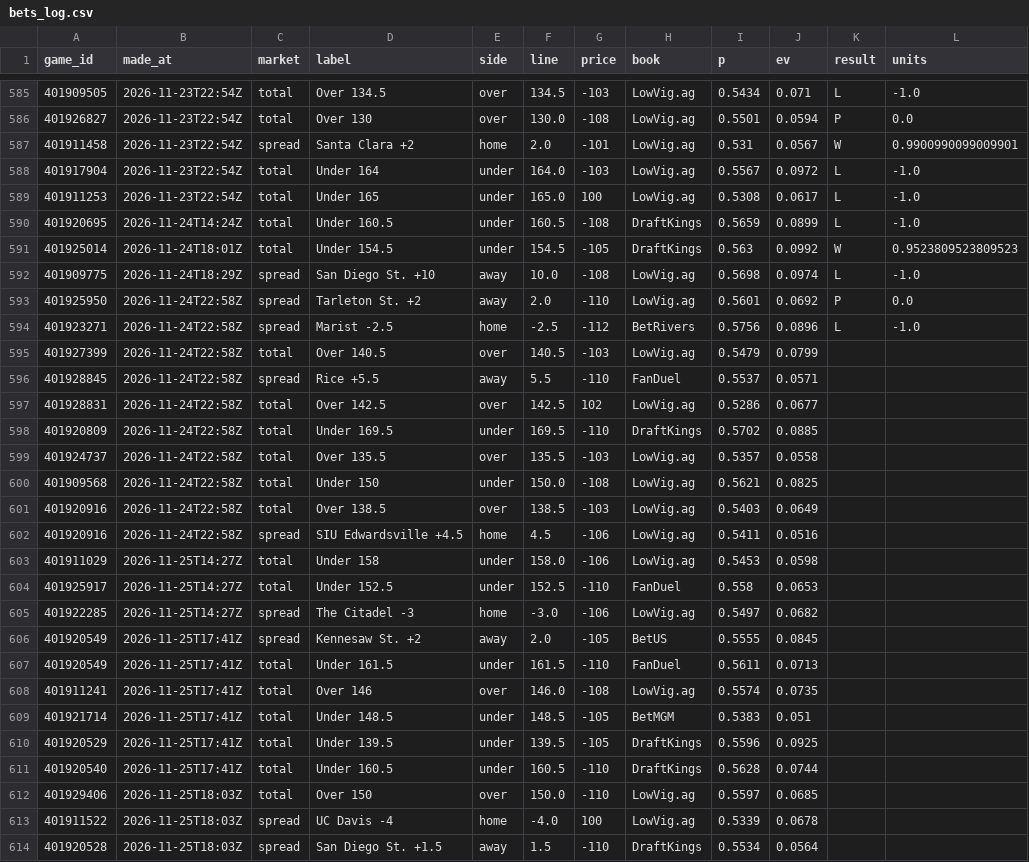
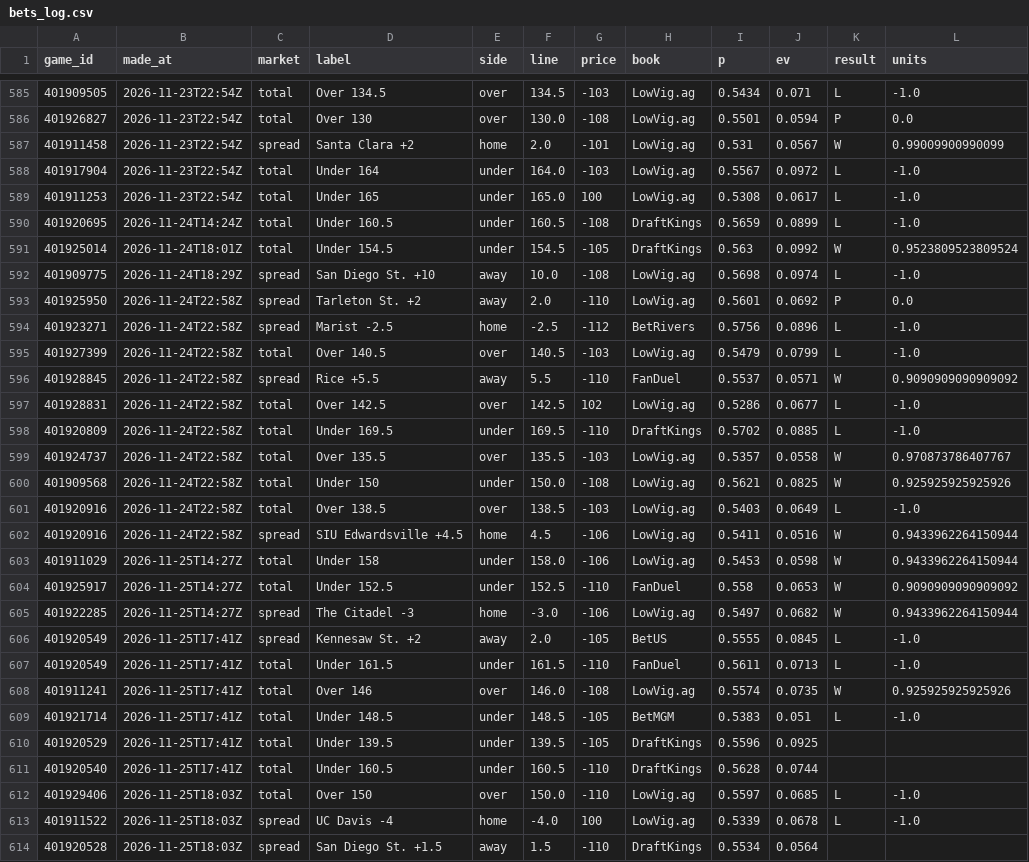
Before and after one commit to cjdonnelly21-afk/Hardwood-model, a CSV file: data/bets_log.csv, drawn as a sheet; only a part is shown, gaps mark what is left out; the diff covers the shown part only.

```diff
--- a/data/bets_log.csv
+++ b/data/bets_log.csv
@@ -586,3 +586,3 @@ game_id,made_at,market,label,side,line,price,book,p,ev,result,units
 401926827,2026-11-23T22:54Z,total,Over 130,over,130.0,-108,LowVig.ag,0.5501,0.0594,P,0.0
-401911458,2026-11-23T22:54Z,spread,Santa Clara +2,home,2.0,-101,LowVig.ag,0.531,0.0567,W,0.9900990099009901
+401911458,2026-11-23T22:54Z,spread,Santa Clara +2,home,2.0,-101,LowVig.ag,0.531,0.0567,W,0.99009900990099
 401917904,2026-11-23T22:54Z,total,Under 164,under,164.0,-103,LowVig.ag,0.5567,0.0972,L,-1.0
@@ -590,3 +590,3 @@ game_id,made_at,market,label,side,line,price,book,p,ev,result,units
 401920695,2026-11-24T14:24Z,total,Under 160.5,under,160.5,-108,DraftKings,0.5659,0.0899,L,-1.0
-401925014,2026-11-24T18:01Z,total,Under 154.5,under,154.5,-105,DraftKings,0.563,0.0992,W,0.9523809523809523
+401925014,2026-11-24T18:01Z,total,Under 154.5,under,154.5,-105,DraftKings,0.563,0.0992,W,0.9523809523809524
 401909775,2026-11-24T18:29Z,spread,San Diego St. +10,away,10.0,-108,LowVig.ag,0.5698,0.0974,L,-1.0
@@ -594,21 +594,21 @@ game_id,made_at,market,label,side,line,price,book,p,ev,result,units
 401923271,2026-11-24T22:58Z,spread,Marist -2.5,home,-2.5,-112,BetRivers,0.5756,0.0896,L,-1.0
-401927399,2026-11-24T22:58Z,total,Over 140.5,over,140.5,-103,LowVig.ag,0.5479,0.0799,,
-401928845,2026-11-24T22:58Z,spread,Rice +5.5,away,5.5,-110,FanDuel,0.5537,0.0571,,
-401928831,2026-11-24T22:58Z,total,Over 142.5,over,142.5,102,LowVig.ag,0.5286,0.0677,,
-401920809,2026-11-24T22:58Z,total,Under 169.5,under,169.5,-110,DraftKings,0.5702,0.0885,,
-401924737,2026-11-24T22:58Z,total,Over 135.5,over,135.5,-103,LowVig.ag,0.5357,0.0558,,
-401909568,2026-11-24T22:58Z,total,Under 150,under,150.0,-108,LowVig.ag,0.5621,0.0825,,
-401920916,2026-11-24T22:58Z,total,Over 138.5,over,138.5,-103,LowVig.ag,0.5403,0.0649,,
-401920916,2026-11-24T22:58Z,spread,SIU Edwardsville +4.5,home,4.5,-106,LowVig.ag,0.5411,0.0516,,
-401911029,2026-11-25T14:27Z,total,Under 158,under,158.0,-106,LowVig.ag,0.5453,0.0598,,
-401925917,2026-11-25T14:27Z,total,Under 152.5,under,152.5,-110,FanDuel,0.558,0.0653,,
-401922285,2026-11-25T14:27Z,spread,The Citadel -3,home,-3.0,-106,LowVig.ag,0.5497,0.0682,,
-401920549,2026-11-25T17:41Z,spread,Kennesaw St. +2,away,2.0,-105,BetUS,0.5555,0.0845,,
-401920549,2026-11-25T17:41Z,total,Under 161.5,under,161.5,-110,FanDuel,0.5611,0.0713,,
-401911241,2026-11-25T17:41Z,total,Over 146,over,146.0,-108,LowVig.ag,0.5574,0.0735,,
-401921714,2026-11-25T17:41Z,total,Under 148.5,under,148.5,-105,BetMGM,0.5383,0.051,,
+401927399,2026-11-24T22:58Z,total,Over 140.5,over,140.5,-103,LowVig.ag,0.5479,0.0799,L,-1.0
+401928845,2026-11-24T22:58Z,spread,Rice +5.5,away,5.5,-110,FanDuel,0.5537,0.0571,W,0.9090909090909092
+401928831,2026-11-24T22:58Z,total,Over 142.5,over,142.5,102,LowVig.ag,0.5286,0.0677,L,-1.0
+401920809,2026-11-24T22:58Z,total,Under 169.5,under,169.5,-110,DraftKings,0.5702,0.0885,L,-1.0
+401924737,2026-11-24T22:58Z,total,Over 135.5,over,135.5,-103,LowVig.ag,0.5357,0.0558,W,0.970873786407767
+401909568,2026-11-24T22:58Z,total,Under 150,under,150.0,-108,LowVig.ag,0.5621,0.0825,W,0.925925925925926
+401920916,2026-11-24T22:58Z,total,Over 138.5,over,138.5,-103,LowVig.ag,0.5403,0.0649,L,-1.0
+401920916,2026-11-24T22:58Z,spread,SIU Edwardsville +4.5,home,4.5,-106,LowVig.ag,0.5411,0.0516,W,0.9433962264150944
+401911029,2026-11-25T14:27Z,total,Under 158,under,158.0,-106,LowVig.ag,0.5453,0.0598,W,0.9433962264150944
+401925917,2026-11-25T14:27Z,total,Under 152.5,under,152.5,-110,FanDuel,0.558,0.0653,W,0.9090909090909092
+401922285,2026-11-25T14:27Z,spread,The Citadel -3,home,-3.0,-106,LowVig.ag,0.5497,0.0682,W,0.9433962264150944
+401920549,2026-11-25T17:41Z,spread,Kennesaw St. +2,away,2.0,-105,BetUS,0.5555,0.0845,L,-1.0
+401920549,2026-11-25T17:41Z,total,Under 161.5,under,161.5,-110,FanDuel,0.5611,0.0713,L,-1.0
+401911241,2026-11-25T17:41Z,total,Over 146,over,146.0,-108,LowVig.ag,0.5574,0.0735,W,0.925925925925926
+401921714,2026-11-25T17:41Z,total,Under 148.5,under,148.5,-105,BetMGM,0.5383,0.051,L,-1.0
 401920529,2026-11-25T17:41Z,total,Under 139.5,under,139.5,-105,DraftKings,0.5596,0.0925,,
 401920540,2026-11-25T17:41Z,total,Under 160.5,under,160.5,-110,DraftKings,0.5628,0.0744,,
-401929406,2026-11-25T18:03Z,total,Over 150,over,150.0,-110,LowVig.ag,0.5597,0.0685,,
-401911522,2026-11-25T18:03Z,spread,UC Davis -4,home,-4.0,100,LowVig.ag,0.5339,0.0678,,
+401929406,2026-11-25T18:03Z,total,Over 150,over,150.0,-110,LowVig.ag,0.5597,0.0685,L,-1.0
+401911522,2026-11-25T18:03Z,spread,UC Davis -4,home,-4.0,100,LowVig.ag,0.5339,0.0678,L,-1.0
 401920528,2026-11-25T18:03Z,spread,San Diego St. +1.5,away,1.5,-110,DraftKings,0.5534,0.0564,,
```
Also changed, not shown: 11 edited cells elsewhere in this file, data/predictions_log.csv, data/torvik_latest.csv, 9 other files.
